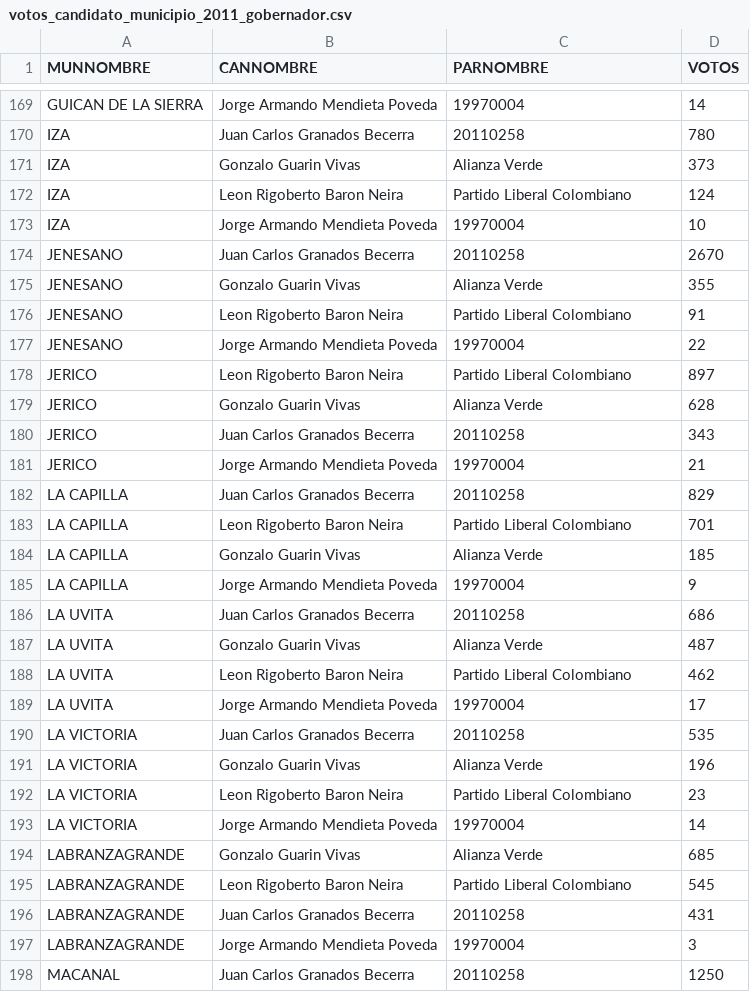
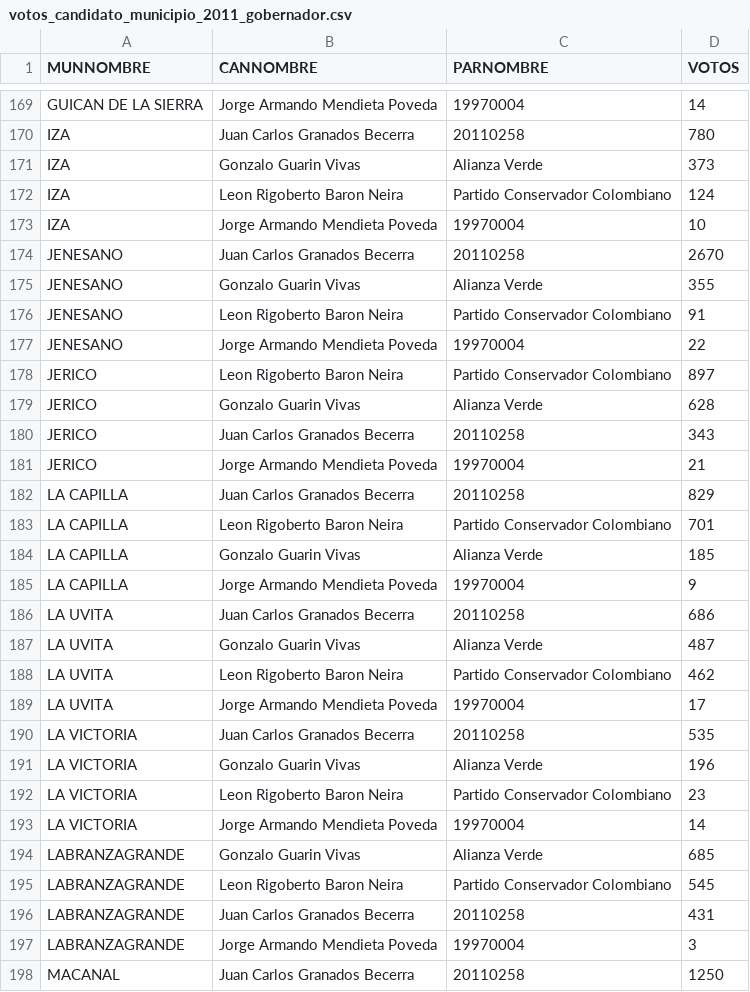
Before and after one commit to santiagohernandezrincon/observatorio-electoral-boyaca, a CSV file: data/votos_candidato_municipio_2011_gobernador.csv, drawn as a sheet; only a part is shown, gaps mark what is left out; the diff covers the shown part only.

```diff
--- a/data/votos_candidato_municipio_2011_gobernador.csv
+++ b/data/votos_candidato_municipio_2011_gobernador.csv
@@ -171,3 +171,3 @@ IZA;Juan Carlos Granados Becerra;20110258;780
 IZA;Gonzalo Guarin Vivas;Alianza Verde;373
-IZA;Leon Rigoberto Baron Neira;Partido Liberal Colombiano;124
+IZA;Leon Rigoberto Baron Neira;Partido Conservador Colombiano;124
 IZA;Jorge Armando Mendieta Poveda;19970004;10
@@ -175,5 +175,5 @@ JENESANO;Juan Carlos Granados Becerra;20110258;2670
 JENESANO;Gonzalo Guarin Vivas;Alianza Verde;355
-JENESANO;Leon Rigoberto Baron Neira;Partido Liberal Colombiano;91
+JENESANO;Leon Rigoberto Baron Neira;Partido Conservador Colombiano;91
 JENESANO;Jorge Armando Mendieta Poveda;19970004;22
-JERICO;Leon Rigoberto Baron Neira;Partido Liberal Colombiano;897
+JERICO;Leon Rigoberto Baron Neira;Partido Conservador Colombiano;897
 JERICO;Gonzalo Guarin Vivas;Alianza Verde;628
@@ -182,3 +182,3 @@ JERICO;Jorge Armando Mendieta Poveda;19970004;21
 LA CAPILLA;Juan Carlos Granados Becerra;20110258;829
-LA CAPILLA;Leon Rigoberto Baron Neira;Partido Liberal Colombiano;701
+LA CAPILLA;Leon Rigoberto Baron Neira;Partido Conservador Colombiano;701
 LA CAPILLA;Gonzalo Guarin Vivas;Alianza Verde;185
@@ -187,3 +187,3 @@ LA UVITA;Juan Carlos Granados Becerra;20110258;686
 LA UVITA;Gonzalo Guarin Vivas;Alianza Verde;487
-LA UVITA;Leon Rigoberto Baron Neira;Partido Liberal Colombiano;462
+LA UVITA;Leon Rigoberto Baron Neira;Partido Conservador Colombiano;462
 LA UVITA;Jorge Armando Mendieta Poveda;19970004;17
@@ -191,6 +191,6 @@ LA VICTORIA;Juan Carlos Granados Becerra;20110258;535
 LA VICTORIA;Gonzalo Guarin Vivas;Alianza Verde;196
-LA VICTORIA;Leon Rigoberto Baron Neira;Partido Liberal Colombiano;23
+LA VICTORIA;Leon Rigoberto Baron Neira;Partido Conservador Colombiano;23
 LA VICTORIA;Jorge Armando Mendieta Poveda;19970004;14
 LABRANZAGRANDE;Gonzalo Guarin Vivas;Alianza Verde;685
-LABRANZAGRANDE;Leon Rigoberto Baron Neira;Partido Liberal Colombiano;545
+LABRANZAGRANDE;Leon Rigoberto Baron Neira;Partido Conservador Colombiano;545
 LABRANZAGRANDE;Juan Carlos Granados Becerra;20110258;431
```
Also changed, not shown: 116 edited cells elsewhere in this file, data/votos_candidato_municipio_2014_presidencia_1v.csv, data/votos_candidato_municipio_2015_gobernador.csv, 11 other files.
